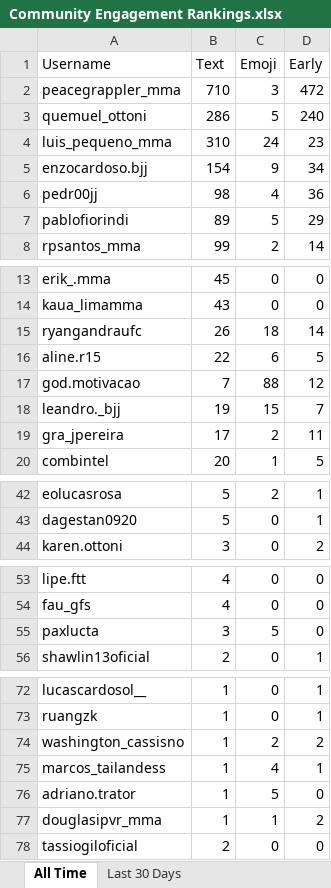
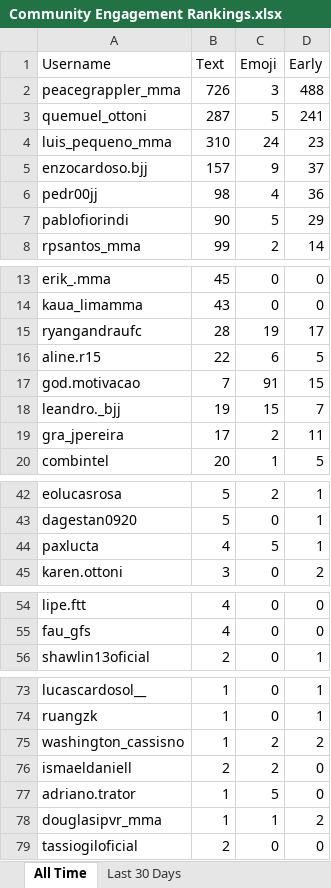
Before and after one commit to paxlucta/peace-grappler, an Excel workbook: Community Engagement Rankings.xlsx, sheet All Time, drawn as a sheet; only a part is shown, gaps mark what is left out; values as stored, in another font and other column widths than the file's, no borders; removed rows and columns are numbered as before the commit, all else as after; the diff covers the shown part only; the diff names each change by its address in the sheet, - before the commit and + after, or states it on an @@ line.

```diff
--- a/Community Engagement Rankings.xlsx (sheet All Time)
+++ b/Community Engagement Rankings.xlsx (sheet All Time)
-B2 (Text): 710
+B2 (Text): 726
-D2 (Early): 472
+D2 (Early): 488
-B3 (Text): 286
+B3 (Text): 287
-D3 (Early): 240
+D3 (Early): 241
-B5 (Text): 154
+B5 (Text): 157
-D5 (Early): 34
+D5 (Early): 37
-B7 (Text): 89
+B7 (Text): 90
-B15 (Text): 26
+B15 (Text): 28
-C15 (Emoji): 18
+C15 (Emoji): 19
-D15 (Early): 14
+D15 (Early): 17
-C17 (Emoji): 88
+C17 (Emoji): 91
-D17 (Early): 12
+D17 (Early): 15
+row 44: paxlucta | 4 | 5 | 1
-row 55: paxlucta | 3 | 5 | 0
-row 75: marcos_tailandess | 1 | 4 | 1
+row 76: ismaeldaniell | 2 | 2 | 0
```
Also changed, not shown: 3 added rows and 1 removed row elsewhere in this sheet, sheet Last 30 Days, 2 other files.
